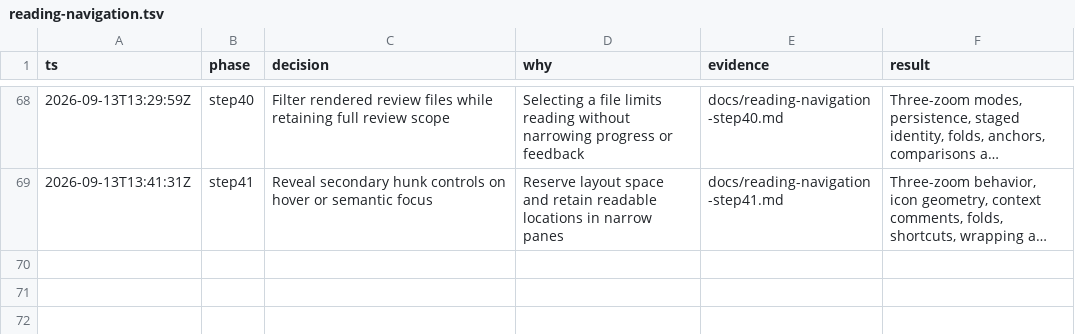
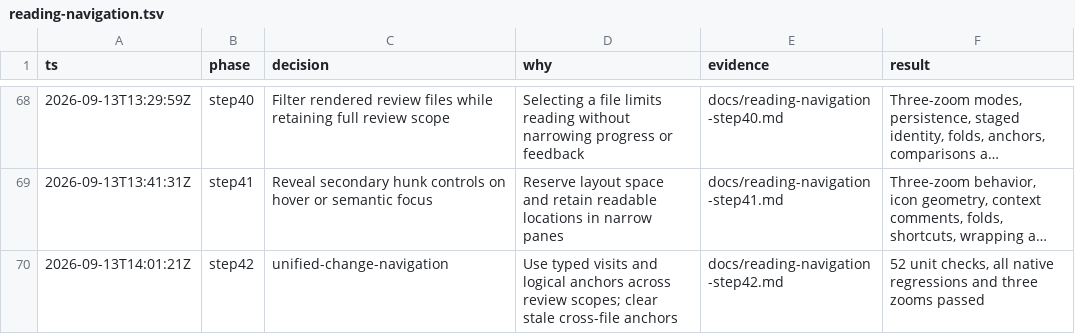
Before and after one commit to gabeochoa/floatinghotel, a TSV file: docs/reading-navigation.tsv, drawn as a sheet; only a part is shown, gaps mark what is left out; long unchanged cells end in …; the diff names each change by its address in the sheet, - before the commit and + after, or states it on an @@ line.

Commit message:
Navigate changes across review files and scopes

```diff
--- a/docs/reading-navigation.tsv
+++ b/docs/reading-navigation.tsv
+row 70: 2026-09-13T14:01:21Z | step42 | unified-change-navigation | Use typed visits and logical anchors across review scopes; clear stale cross-file anchors | docs/reading-navigation-step42.md | 52 unit checks, all native regressions and three zooms passed
```
Also changed, not shown: 37 other files.
